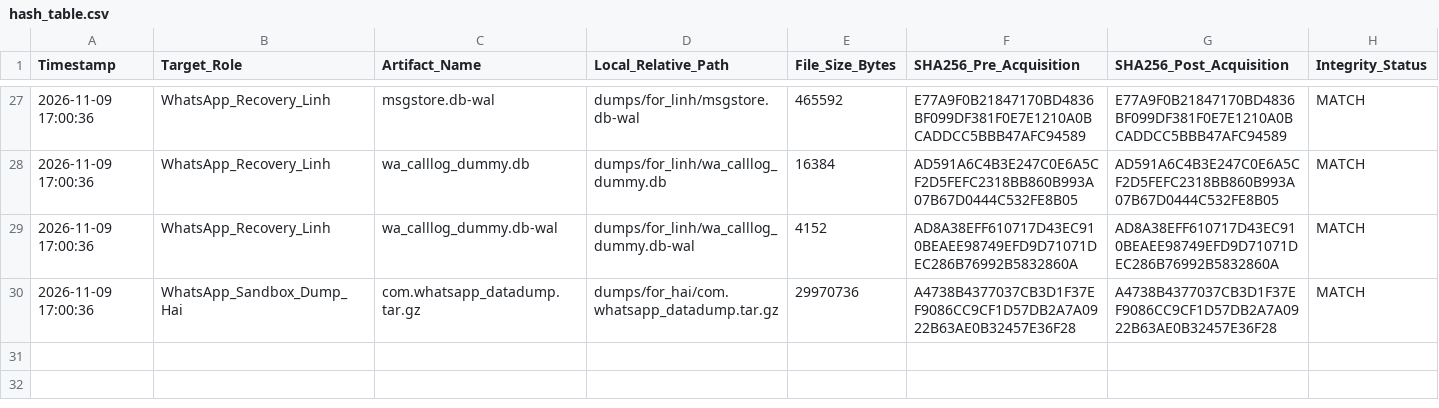
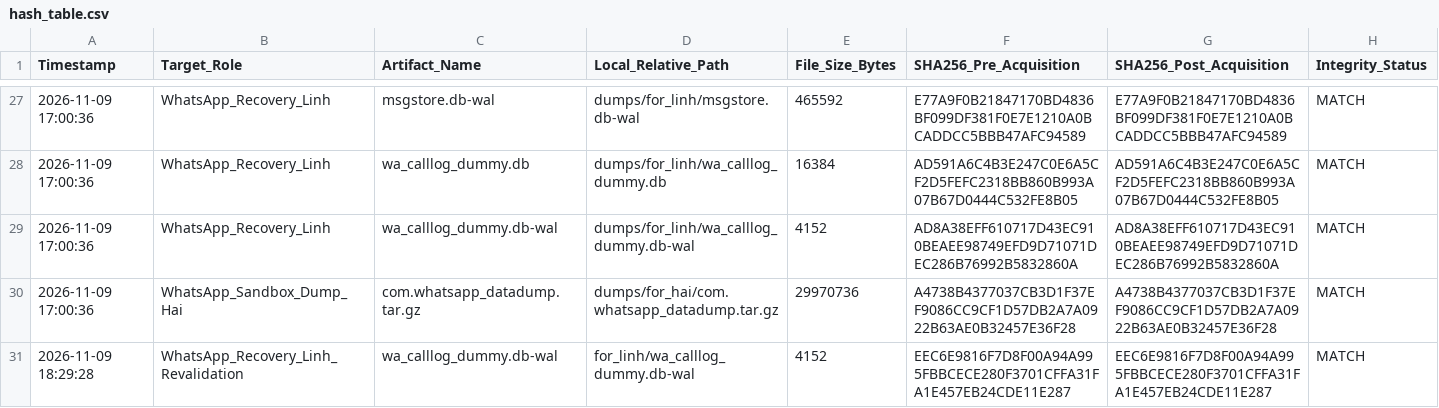
Before and after one commit to cle15102005/android-instant-messaging-apps-forensic, a CSV file: results/hash_table.csv, drawn as a sheet; only a part is shown, gaps mark what is left out.

```diff
--- a/results/hash_table.csv
+++ b/results/hash_table.csv
@@ -30 +30,2 @@ Timestamp,Target_Role,Artifact_Name,Local_Relative_Path,File_Size_Bytes,SHA256_P
 2026-11-09 17:00:36,WhatsApp_Sandbox_Dump_Hai,com.whatsapp_datadump.tar.gz,dumps/for_hai/com.whatsapp_datadump.tar.gz,29970736,A4738B4377037CB3D1F37EF9086CC9CF1D57DB2A7A0922B63AE0B32457E36F28,A4738B4377037CB3D1F37EF9086CC9CF1D57DB2A7A0922B63AE0B32457E36F28,MATCH
+2026-11-09 18:29:28,WhatsApp_Recovery_Linh_Revalidation,wa_calllog_dummy.db-wal,for_linh/wa_calllog_dummy.db-wal,4152,EEC6E9816F7D8F00A94A995FBBCECE280F3701CFFA31FA1E457EB24CDE11E287,EEC6E9816F7D8F00A94A995FBBCECE280F3701CFFA31FA1E457EB24CDE11E287,MATCH
```
Also changed, not shown: 6 other files.
